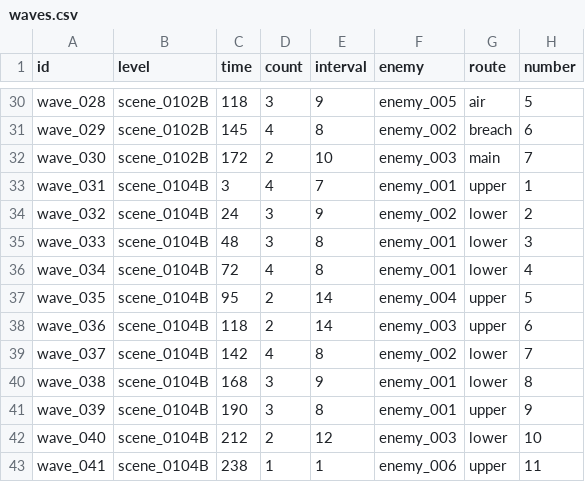
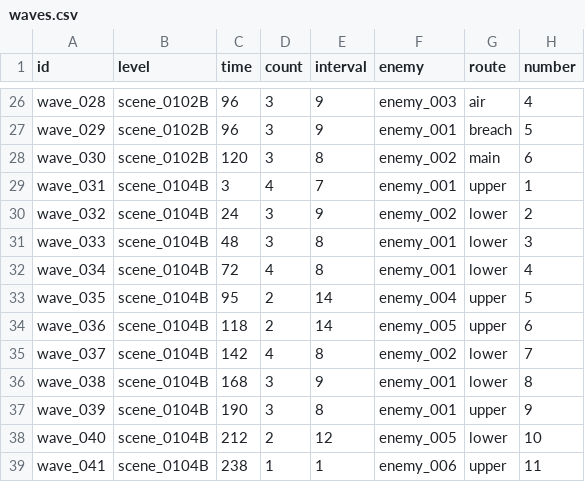
Before and after one commit to vitalight/Star-World-V3, a CSV file: content/campaign/waves.csv, drawn as a sheet; only a part is shown, gaps mark what is left out; addresses are those after the commit; the diff covers the shown part only; the diff names each change by its address in the sheet, - before the commit and + after, or states it on an @@ line.

```diff
--- a/content/campaign/waves.csv
+++ b/content/campaign/waves.csv
-C26 (time): 118
+C26 (time): 96
-F26 (enemy): enemy_005
+F26 (enemy): enemy_003
-H26 (number): 5
+H26 (number): 4
-C27 (time): 145
+C27 (time): 96
-D27 (count): 4
+D27 (count): 3
-E27 (interval): 8
+E27 (interval): 9
-F27 (enemy): enemy_002
+F27 (enemy): enemy_001
-H27 (number): 6
+H27 (number): 5
-C28 (time): 172
+C28 (time): 120
-D28 (count): 2
+D28 (count): 3
-E28 (interval): 10
+E28 (interval): 8
-F28 (enemy): enemy_003
+F28 (enemy): enemy_002
-H28 (number): 7
+H28 (number): 6
-F34 (enemy): enemy_003
+F34 (enemy): enemy_005
-F38 (enemy): enemy_003
+F38 (enemy): enemy_005
```
Also changed, not shown: 4 removed rows and 15 edited cells elsewhere in this file, content/campaign/levels.csv, 47 other files.
